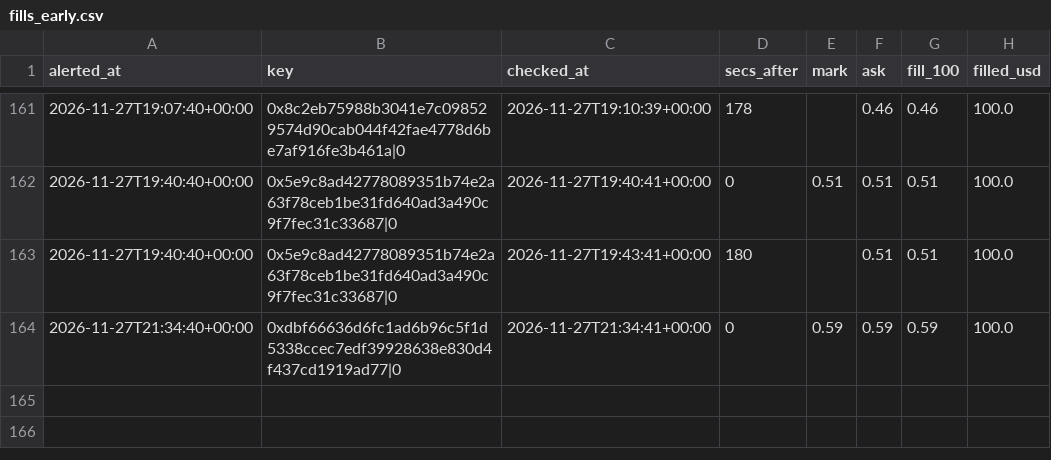
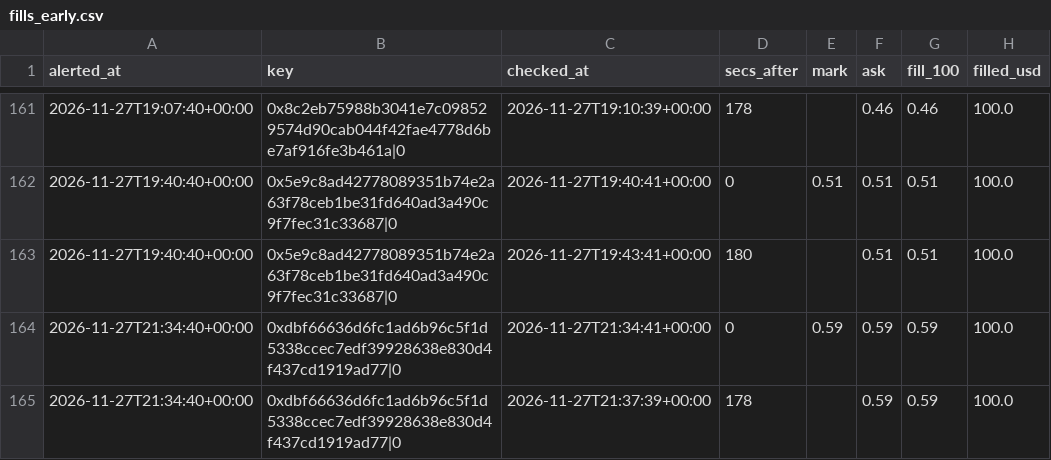
Before and after one commit to hunterscottsmith2-ctrl/polytail, a CSV file: fills_early.csv, drawn as a sheet; only a part is shown, gaps mark what is left out; the diff names each change by its address in the sheet, - before the commit and + after, or states it on an @@ line.

```diff
--- a/fills_early.csv
+++ b/fills_early.csv
+row 165: 2026-11-27T21:34:40+00:00 | 0xdbf66636d6fc1ad6b96c5f1d5338ccec7edf39928638e830d4f437cd1919ad77|0 | 2026-11-27T21:37:39+00:00 | 178 |  | 0.59 | 0.59 | 100.0
```
Also changed, not shown: 5 other files.
